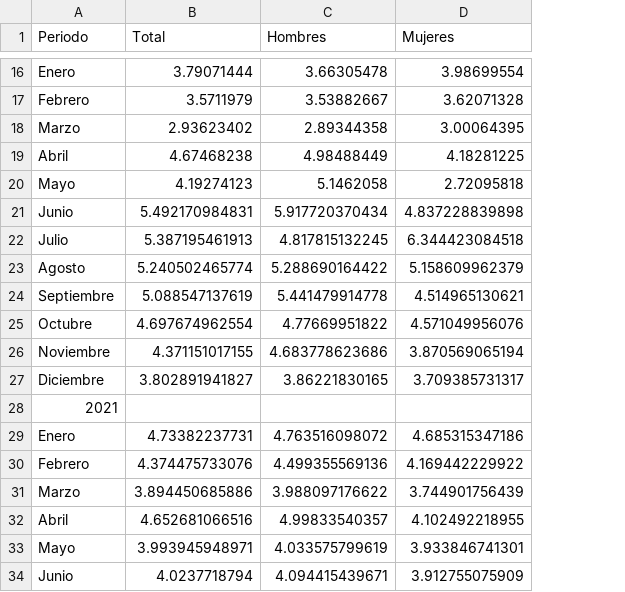
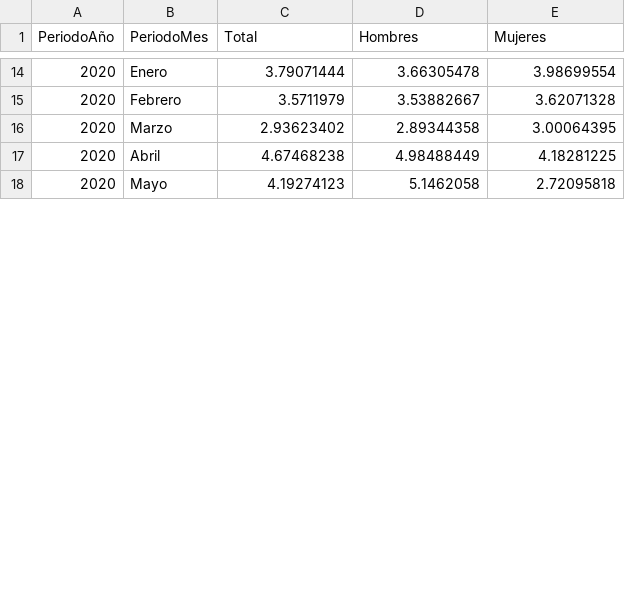
Before and after one commit to Manybot1/datapublica, a CSV file: tasadesocupacionnacional.csv, drawn as a sheet; only a part is shown, gaps mark what is left out; removed rows and columns are numbered as before the commit, all else as after; the diff covers the shown part only; the diff names each change by its address in the sheet, - before the commit and + after, or states it on an @@ line.

Commit message:
Add files via upload

```diff
--- a/tasadesocupacionnacional.csv
+++ b/tasadesocupacionnacional.csv
+column A (PeriodoAño), rows 14-18: all 2020
-B1: Periodo
+B1: PeriodoMes
-row 21: Junio | 5.492170984831 | 5.917720370434 | 4.837228839898
-row 22: Julio | 5.387195461913 | 4.817815132245 | 6.344423084518
-row 23: Agosto | 5.240502465774 | 5.288690164422 | 5.158609962379
-row 24: Septiembre | 5.088547137619 | 5.441479914778 | 4.514965130621
-row 25: Octubre | 4.697674962554 | 4.77669951822 | 4.571049956076
-row 26: Noviembre | 4.371151017155 | 4.683778623686 | 3.870569065194
-row 27: Diciembre | 3.802891941827 | 3.86221830165 | 3.709385731317
-row 28: 2021
-row 29: Enero | 4.73382237731 | 4.763516098072 | 4.685315347186
-row 30: Febrero | 4.374475733076 | 4.499355569136 | 4.169442229922
-row 31: Marzo | 3.894450685886 | 3.988097176622 | 3.744901756439
-row 32: Abril | 4.652681066516 | 4.99833540357 | 4.102492218955
-row 33: Mayo | 3.993945948971 | 4.033575799619 | 3.933846741301
-row 34: Junio | 4.0237718794 | 4.094415439671 | 3.912755075909
```
Also changed, not shown: 13 added rows and 3 removed rows elsewhere in this file.
